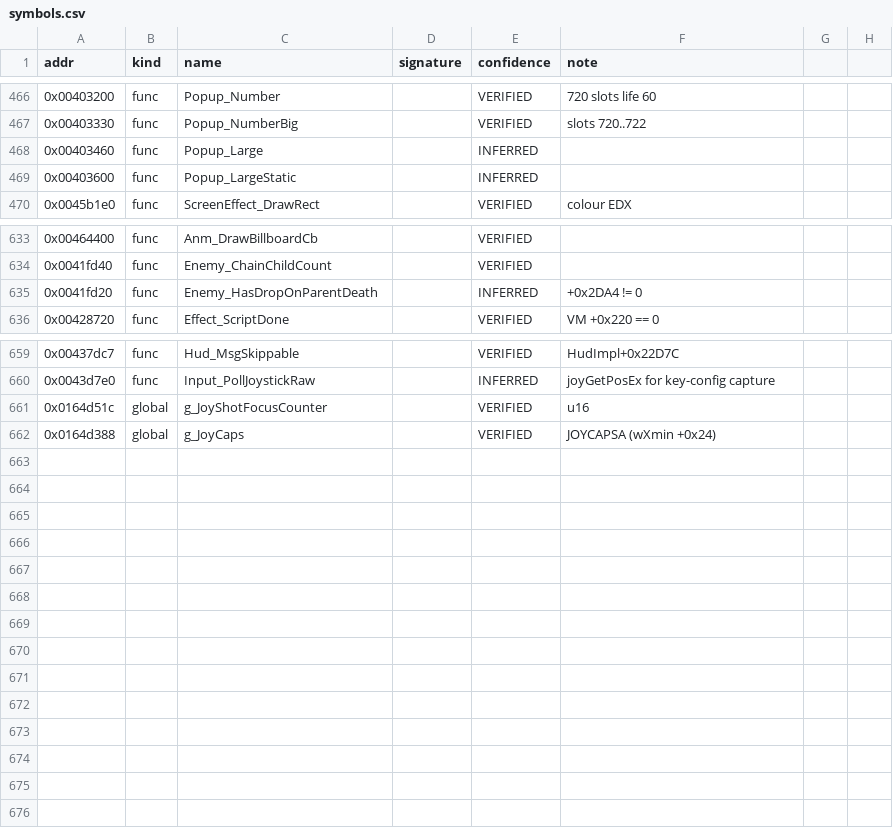
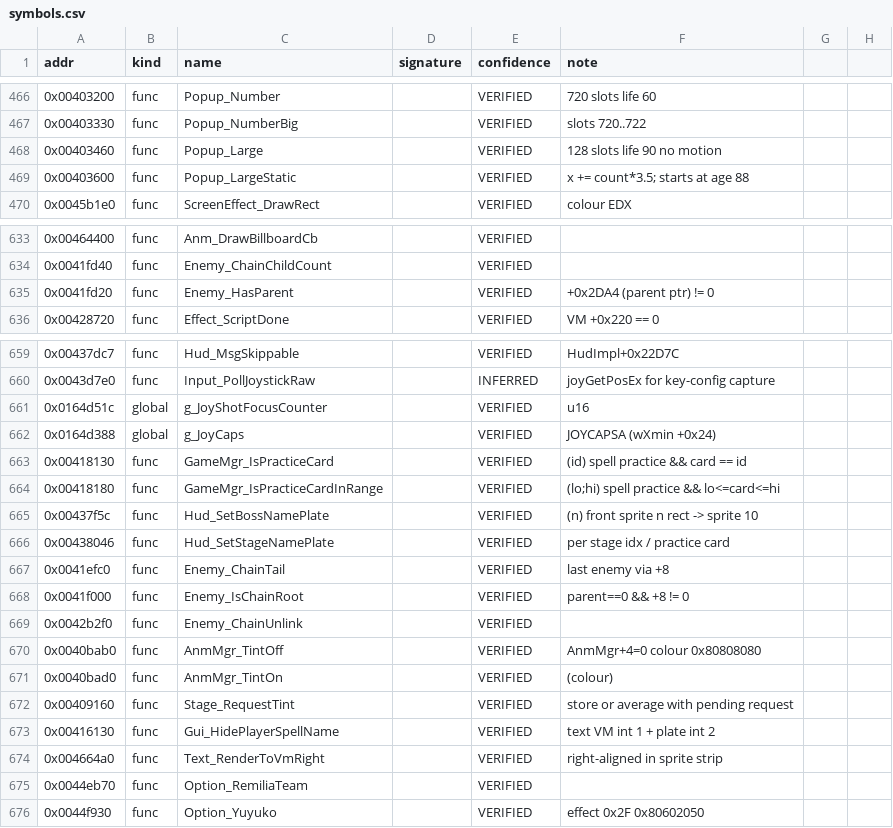
Before and after one commit to kauri-off/th_08, a CSV file: re/symbols.csv, drawn as a sheet; only a part is shown, gaps mark what is left out.

```diff
--- a/re/symbols.csv
+++ b/re/symbols.csv
@@ -467,4 +467,4 @@ addr,kind,name,signature,confidence,note
 0x00403330,func,Popup_NumberBig,,VERIFIED,slots 720..722
-0x00403460,func,Popup_Large,,INFERRED,
-0x00403600,func,Popup_LargeStatic,,INFERRED,
+0x00403460,func,Popup_Large,,VERIFIED,128 slots life 90 no motion
+0x00403600,func,Popup_LargeStatic,,VERIFIED,x += count*3.5; starts at age 88
 0x0045b1e0,func,ScreenEffect_DrawRect,,VERIFIED,colour EDX
@@ -634,3 +634,3 @@ addr,kind,name,signature,confidence,note
 0x0041fd40,func,Enemy_ChainChildCount,,VERIFIED,
-0x0041fd20,func,Enemy_HasDropOnParentDeath,,INFERRED,+0x2DA4 != 0
+0x0041fd20,func,Enemy_HasParent,,VERIFIED,+0x2DA4 (parent ptr) != 0
 0x00428720,func,Effect_ScriptDone,,VERIFIED,VM +0x220 == 0
@@ -662 +662,15 @@ addr,kind,name,signature,confidence,note
 0x0164d388,global,g_JoyCaps,,VERIFIED,JOYCAPSA (wXmin +0x24)
+0x00418130,func,GameMgr_IsPracticeCard,,VERIFIED,(id) spell practice && card == id
+0x00418180,func,GameMgr_IsPracticeCardInRange,,VERIFIED,(lo;hi) spell practice && lo<=card<=hi
+0x00437f5c,func,Hud_SetBossNamePlate,,VERIFIED,(n) front sprite n rect -> sprite 10
+0x00438046,func,Hud_SetStageNamePlate,,VERIFIED,per stage idx / practice card
+0x0041efc0,func,Enemy_ChainTail,,VERIFIED,last enemy via +8
+0x0041f000,func,Enemy_IsChainRoot,,VERIFIED,parent==0 && +8 != 0
+0x0042b2f0,func,Enemy_ChainUnlink,,VERIFIED,
+0x0040bab0,func,AnmMgr_TintOff,,VERIFIED,AnmMgr+4=0 colour 0x80808080
+0x0040bad0,func,AnmMgr_TintOn,,VERIFIED,(colour)
+0x00409160,func,Stage_RequestTint,,VERIFIED,store or average with pending request
+0x00416130,func,Gui_HidePlayerSpellName,,VERIFIED,text VM int 1 + plate int 2
+0x004664a0,func,Text_RenderToVmRight,,VERIFIED,right-aligned in sprite strip
+0x0044eb70,func,Option_RemiliaTeam,,VERIFIED,
+0x0044f930,func,Option_Yuyuko,,VERIFIED,effect 0x2F 0x80602050
```
Also changed, not shown: 16 other files.
